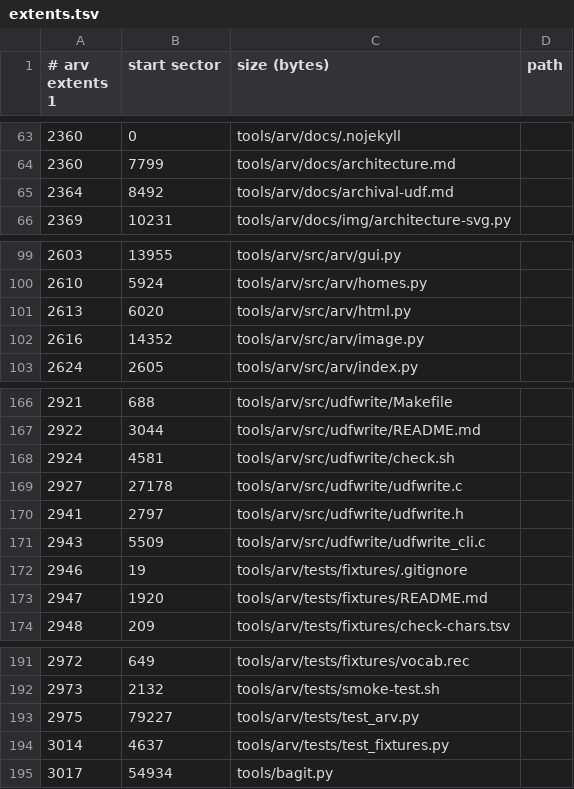
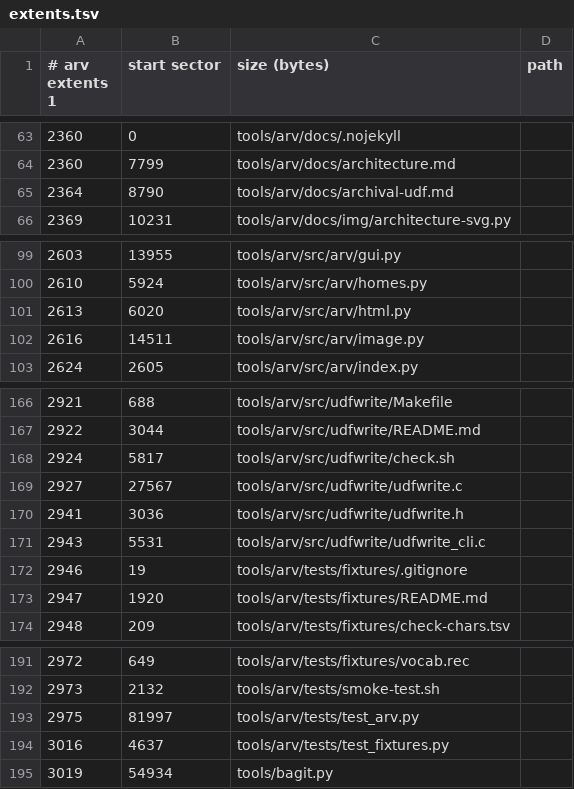
Before and after one commit to mofosyne/arv, a TSV file: samples/home/catalog/volumes/SCAN-01_1995-2008_D/extents.tsv, drawn as a sheet; only a part is shown, gaps mark what is left out.

```diff
--- a/samples/home/catalog/volumes/SCAN-01_1995-2008_D/extents.tsv
+++ b/samples/home/catalog/volumes/SCAN-01_1995-2008_D/extents.tsv
@@ -64,3 +64,3 @@
 2360	7799	tools/arv/docs/architecture.md
-2364	8492	tools/arv/docs/archival-udf.md
+2364	8790	tools/arv/docs/archival-udf.md
 2369	10231	tools/arv/docs/img/architecture-svg.py
@@ -101,3 +101,3 @@
 2613	6020	tools/arv/src/arv/html.py
-2616	14352	tools/arv/src/arv/image.py
+2616	14511	tools/arv/src/arv/image.py
 2624	2605	tools/arv/src/arv/index.py
@@ -167,6 +167,6 @@
 2922	3044	tools/arv/src/udfwrite/README.md
-2924	4581	tools/arv/src/udfwrite/check.sh
-2927	27178	tools/arv/src/udfwrite/udfwrite.c
-2941	2797	tools/arv/src/udfwrite/udfwrite.h
-2943	5509	tools/arv/src/udfwrite/udfwrite_cli.c
+2924	5817	tools/arv/src/udfwrite/check.sh
+2927	27567	tools/arv/src/udfwrite/udfwrite.c
+2941	3036	tools/arv/src/udfwrite/udfwrite.h
+2943	5531	tools/arv/src/udfwrite/udfwrite_cli.c
 2946	19	tools/arv/tests/fixtures/.gitignore
@@ -192,4 +192,4 @@
 2973	2132	tools/arv/tests/smoke-test.sh
-2975	79227	tools/arv/tests/test_arv.py
-3014	4637	tools/arv/tests/test_fixtures.py
-3017	54934	tools/bagit.py
+2975	81997	tools/arv/tests/test_arv.py
+3016	4637	tools/arv/tests/test_fixtures.py
+3019	54934	tools/bagit.py
```
Also changed, not shown: samples/home/catalog/volumes/PROJ-01_2020-2023_L/extents.tsv, samples/home/catalog/volumes/SCAN-02_1995-2008_B/extents.tsv, 3 other files.
